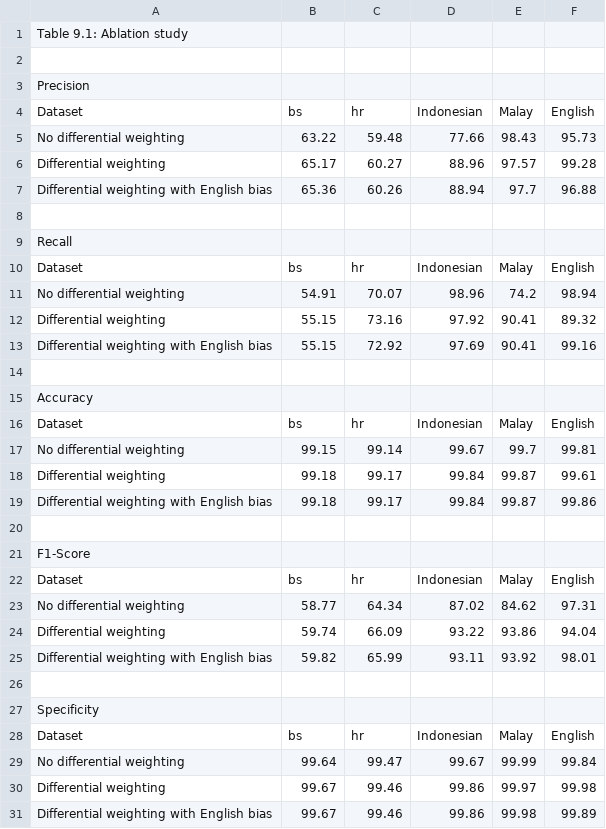
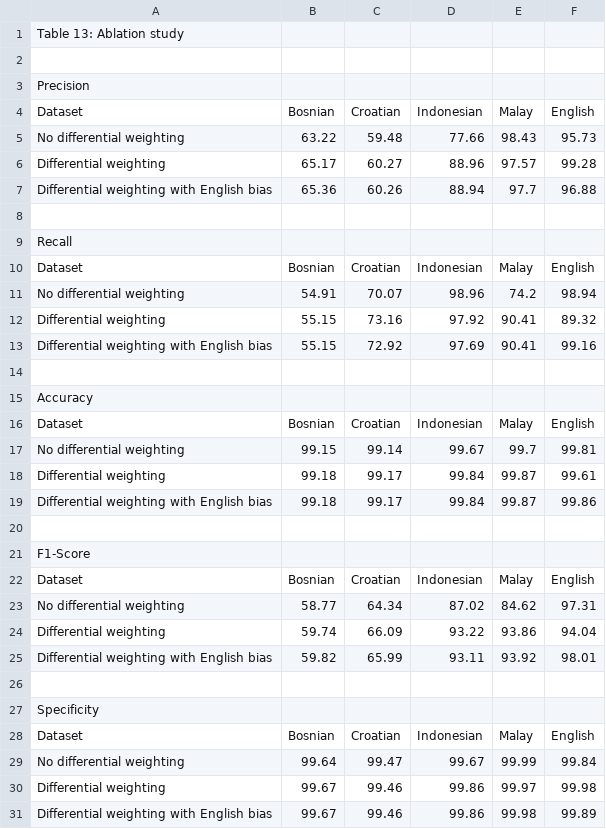
Before and after one commit to MaximeSobrier/language-detector-research, a CSV file: summaries/table-13.csv (was summaries/table-9-1.csv), drawn as a sheet.

```diff
--- a/summaries/table-9-1.csv
+++ b/summaries/table-13.csv
@@ -1,5 +1,5 @@
-Table 9.1: Ablation study
+Table 13: Ablation study
 
 Precision
-Dataset,bs,hr,Indonesian,Malay, English
+Dataset,Bosnian,Croatian,Indonesian,Malay,English
 No differential weighting,63.22,59.48,77.66,98.43,95.73
@@ -9,3 +9,3 @@ Differential weighting with English bias,65.36,60.26,88.94,97.7,96.88
 Recall
-Dataset,bs,hr,Indonesian,Malay, English
+Dataset,Bosnian,Croatian,Indonesian,Malay,English
 No differential weighting,54.91,70.07,98.96,74.2,98.94
@@ -15,3 +15,3 @@ Differential weighting with English bias,55.15,72.92,97.69,90.41,99.16
 Accuracy
-Dataset,bs,hr,Indonesian,Malay, English
+Dataset,Bosnian,Croatian,Indonesian,Malay,English
 No differential weighting,99.15,99.14,99.67,99.7,99.81
@@ -21,3 +21,3 @@ Differential weighting with English bias,99.18,99.17,99.84,99.87,99.86
 F1-Score
-Dataset,bs,hr,Indonesian,Malay, English
+Dataset,Bosnian,Croatian,Indonesian,Malay,English
 No differential weighting,58.77,64.34,87.02,84.62,97.31
@@ -27,3 +27,3 @@ Differential weighting with English bias,59.82,65.99,93.11,93.92,98.01
 Specificity
-Dataset,bs,hr,Indonesian,Malay, English
+Dataset,Bosnian,Croatian,Indonesian,Malay,English
 No differential weighting,99.64,99.47,99.67,99.99,99.84
```
Also changed, not shown: results/ldw-multilingual-10k.csv, results/ldw-multilingual-1k.csv, 18 other files.
